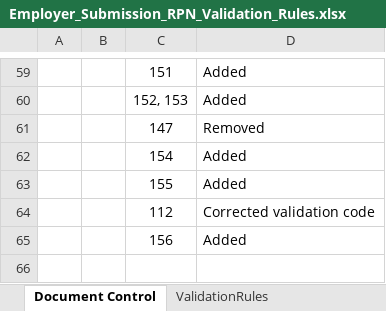
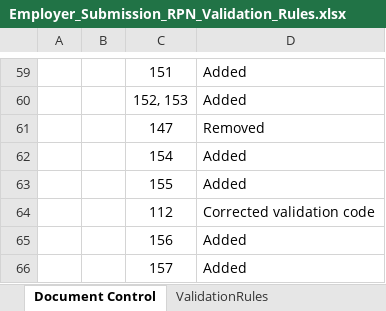
Before and after one commit to revtestaccount/paye-employers-documentation, an Excel workbook: PIT4/validation-rules/Employer_Submission_RPN_Validation_Rules.xlsx, sheet Document Control, drawn as a sheet; only a part is shown, gaps mark what is left out; values as stored, in another font and other column widths than the file's, no borders; charts and pictures not drawn; the diff names each change by its address in the sheet, - before the commit and + after, or states it on an @@ line.

```diff
--- a/PIT4/validation-rules/Employer_Submission_RPN_Validation_Rules.xlsx (sheet Document Control)
+++ b/PIT4/validation-rules/Employer_Submission_RPN_Validation_Rules.xlsx (sheet Document Control)
+row 66:  |  | 157 | Added
```
Also changed, not shown: sheet ValidationRules, PIT3/Schema Publication Changelog.xlsx, PIT4/Schema Publication Changelog.xlsx, 4 other files.
